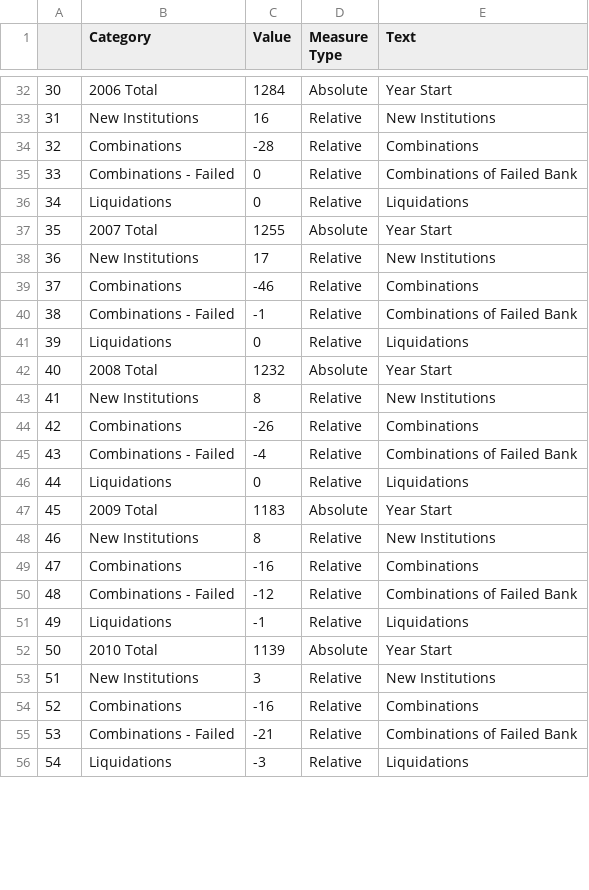
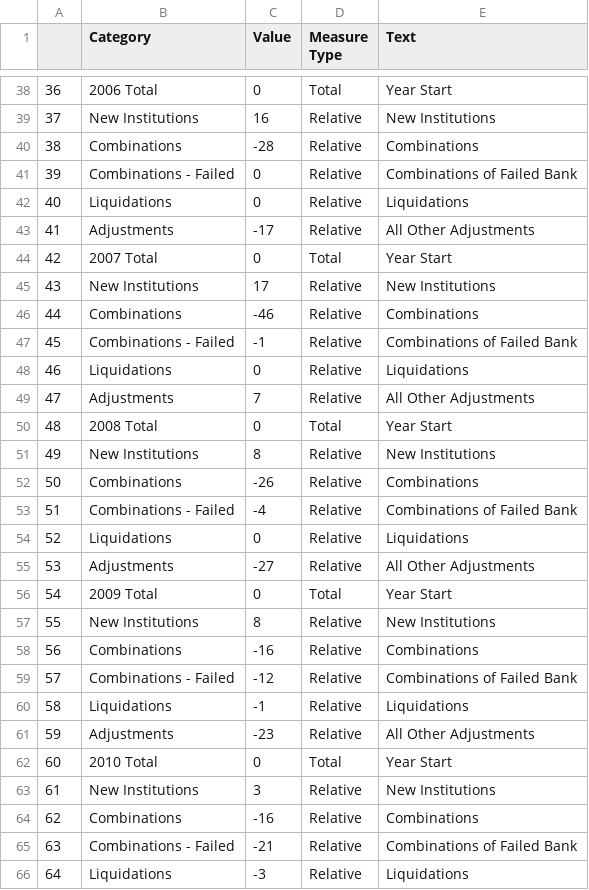
Before and after one commit to allaccountstaken/fdic_banks_eda, a CSV file: data/WaterFall_Data_SavingsIns.csv, drawn as a sheet; only a part is shown, gaps mark what is left out; addresses are those after the commit; the diff covers the shown part only; the diff names each change by its address in the sheet, - before the commit and + after, or states it on an @@ line.

```diff
--- a/data/WaterFall_Data_SavingsIns.csv
+++ b/data/WaterFall_Data_SavingsIns.csv
@@ column A renumbered between rows 8 and 122 @@
-C38 (Value): 1284
+C38 (Value): 0
-D38 (Measure Type): Absolute
+D38 (Measure Type): Total
+row 43: 41 | Adjustments | -17 | Relative | All Other Adjustments
-C44 (Value): 1255
+C44 (Value): 0
-D44 (Measure Type): Absolute
+D44 (Measure Type): Total
+row 49: 47 | Adjustments | 7 | Relative | All Other Adjustments
-C50 (Value): 1232
+C50 (Value): 0
-D50 (Measure Type): Absolute
+D50 (Measure Type): Total
+row 55: 53 | Adjustments | -27 | Relative | All Other Adjustments
-C56 (Value): 1183
+C56 (Value): 0
-D56 (Measure Type): Absolute
+D56 (Measure Type): Total
+row 61: 59 | Adjustments | -23 | Relative | All Other Adjustments
-C62 (Value): 1139
+C62 (Value): 0
-D62 (Measure Type): Absolute
+D62 (Measure Type): Total
```
Also changed, not shown: 16 added rows, 4 removed rows and 30 edited cells elsewhere in this file, data/WaterFall_Data_All.csv, data/WaterFall_Data_Commercial.csv, 1 other file.
